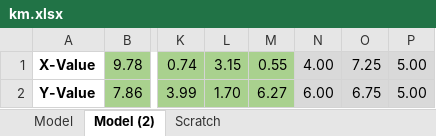
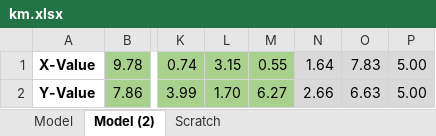
Before and after one commit to objeck/objeck-lang, an Excel workbook: programs/frameworks/neural/data/km.xlsx, sheet Model (2), drawn as a sheet; only a part is shown, gaps mark what is left out; values as stored, in another font and other column widths than the file's, no borders; charts and pictures not drawn; the diff names each change by its address in the sheet, - before the commit and + after, or states it on an @@ line.

Commit message:
adding kmeans ml library

```diff
--- a/programs/frameworks/neural/data/km.xlsx (sheet Model (2))
+++ b/programs/frameworks/neural/data/km.xlsx (sheet Model (2))
-N1: 4.00
+N1: 1.64
-O1: 7.25
+O1: 7.83
-N2: 6.00
+N2: 2.66
-O2: 6.75
+O2: 6.63
```
Also changed, not shown: charts or pictures.
